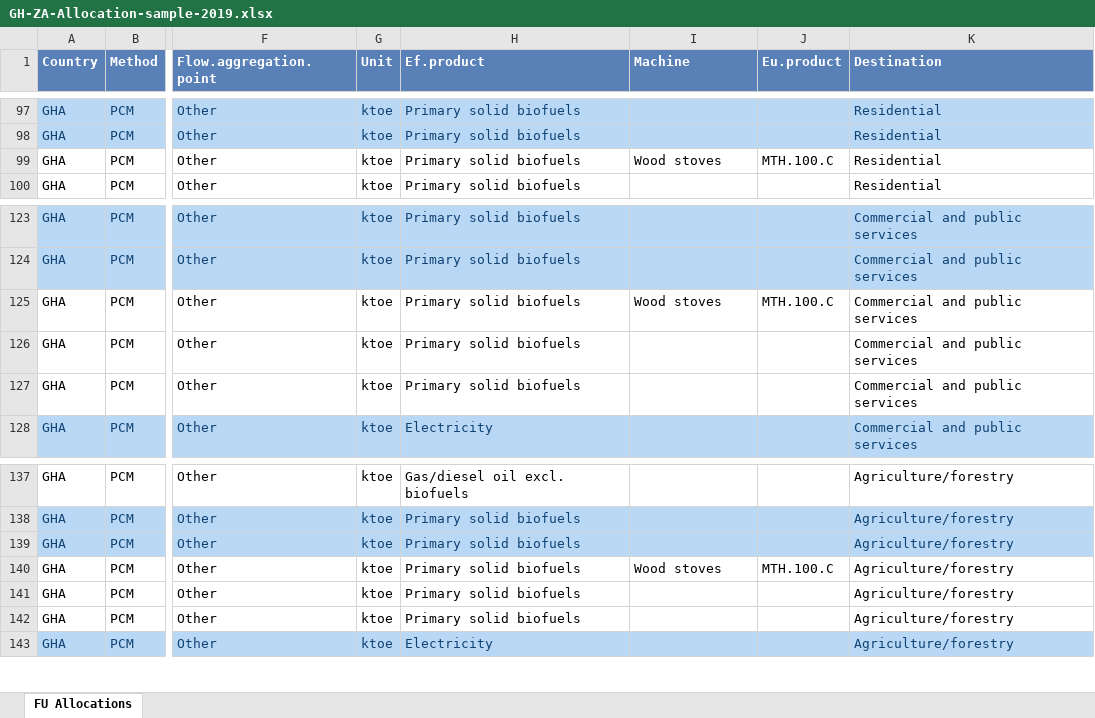
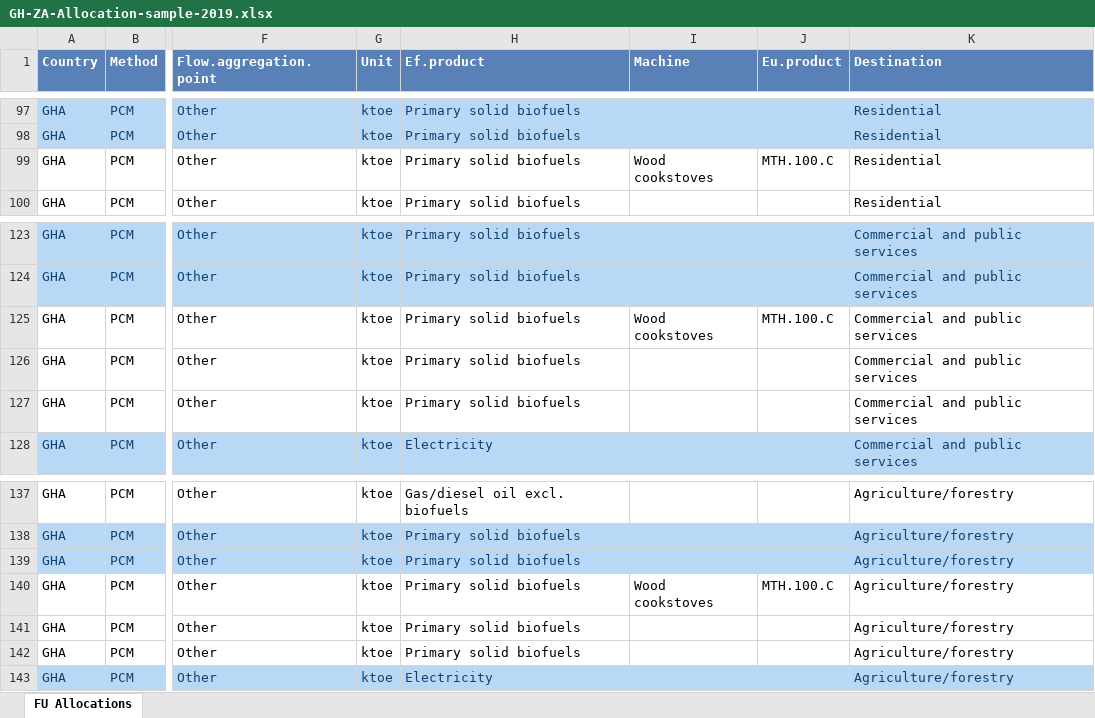
Before and after one commit to MatthewHeun/IEATools, an Excel workbook: inst/extdata/GH-ZA-Allocation-sample-2019.xlsx, sheet FU Allocations, drawn as a sheet; only a part is shown, gaps mark what is left out; values as stored, in another font and other column widths than the file's, no borders; the diff names each change by its address in the sheet, - before the commit and + after, or states it on an @@ line.

Commit message:
Wood stoves --> Wood cookstoves

```diff
--- a/inst/extdata/GH-ZA-Allocation-sample-2019.xlsx (sheet FU Allocations)
+++ b/inst/extdata/GH-ZA-Allocation-sample-2019.xlsx (sheet FU Allocations)
-I99 (Machine): Wood stoves
+I99 (Machine): Wood cookstoves
-I125 (Machine): Wood stoves
+I125 (Machine): Wood cookstoves
-I140 (Machine): Wood stoves
+I140 (Machine): Wood cookstoves
```
Also changed, not shown: 2 other files.
